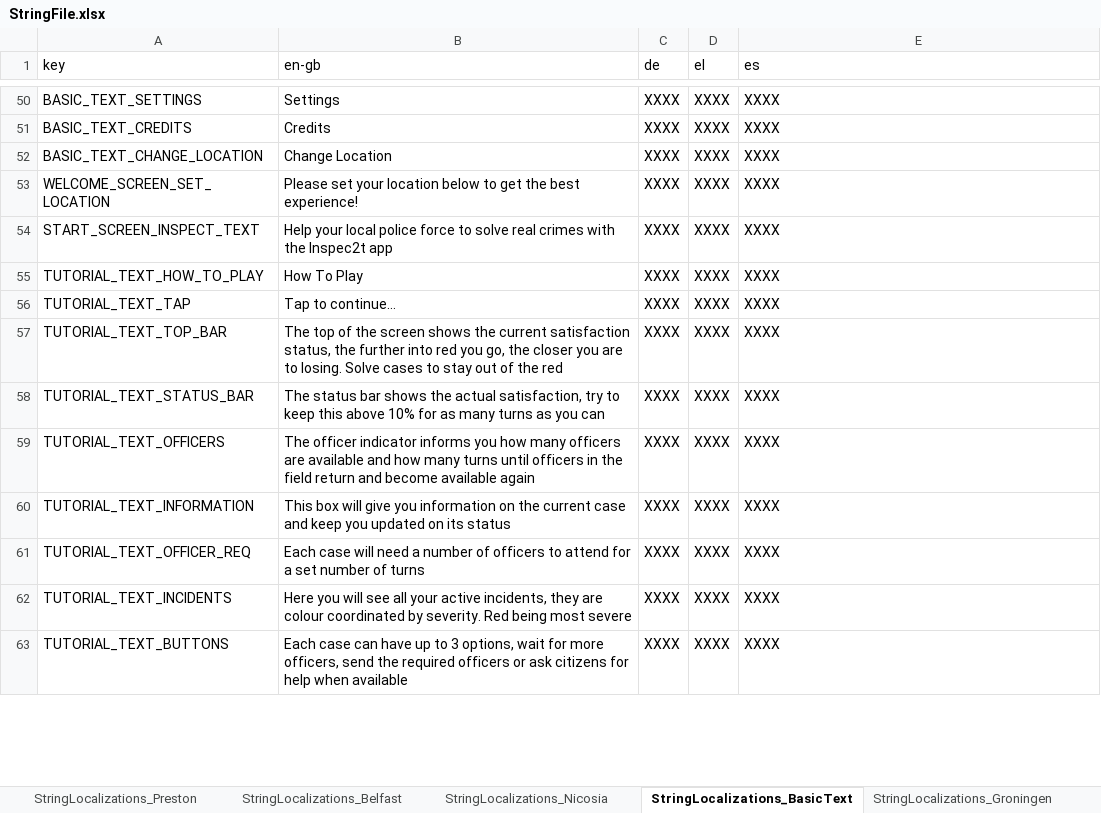
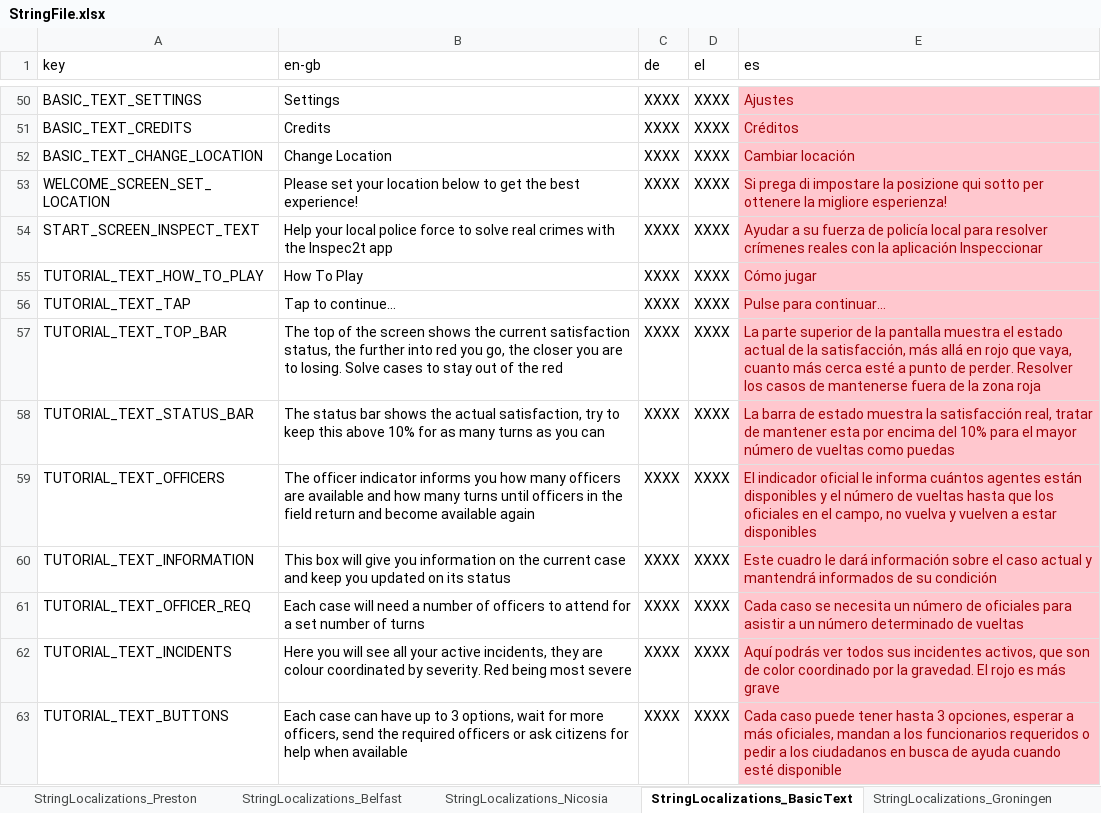
Before and after one commit to FelixWentworth/ResourceForce, an Excel workbook: Assets/Resources/StringFile.xlsx, sheet StringLocalizations_BasicText, drawn as a sheet; only a part is shown, gaps mark what is left out; values as stored, in another font and other column widths than the file's, no borders; the diff covers the shown part only; the diff names each change by its address in the sheet, - before the commit and + after, or states it on an @@ line.

```diff
--- a/Assets/Resources/StringFile.xlsx (sheet StringLocalizations_BasicText)
+++ b/Assets/Resources/StringFile.xlsx (sheet StringLocalizations_BasicText)
@@ E50:E63 fill: none → #FFC7CE, text colour: black → #9C0006 @@
-E50 (es): XXXX
+E50 (es): Ajustes
-E51 (es): XXXX
+E51 (es): Créditos
-E52 (es): XXXX
+E52 (es): Cambiar locación
-E53 (es): XXXX
+E53 (es): Si prega di impostare la posizione qui sotto per ottenere la migliore esperienza!
-E54 (es): XXXX
+E54 (es): Ayudar a su fuerza de policía local para resolver crímenes reales con la aplicación Inspeccionar
-E55 (es): XXXX
+E55 (es): Cómo jugar
-E56 (es): XXXX
+E56 (es): Pulse para continuar…
-E57 (es): XXXX
+E57 (es): La parte superior de la pantalla muestra el estado actual de la satisfacción, más allá en rojo que vaya, cuanto más cerca esté a punto de perder. Resolver los casos de mantenerse fuera de la zona roja
-E58 (es): XXXX
+E58 (es): La barra de estado muestra la satisfacción real, tratar de mantener esta por encima del 10% para el mayor número de vueltas como puedas
-E59 (es): XXXX
+E59 (es): El indicador oficial le informa cuántos agentes están disponibles y el número de vueltas hasta que los oficiales en el campo, no vuelva y vuelven a estar disponibles
-E60 (es): XXXX
+E60 (es): Este cuadro le dará información sobre el caso actual y mantendrá informados de su condición
-E61 (es): XXXX
+E61 (es): Cada caso se necesita un número de oficiales para asistir a un número determinado de vueltas
-E62 (es): XXXX
+E62 (es): Aquí podrás ver todos sus incidentes activos, que son de color coordinado por la gravedad. El rojo es más grave
-E63 (es): XXXX
+E63 (es): Cada caso puede tener hasta 3 opciones, esperar a más oficiales, mandan a los funcionarios requeridos o pedir a los ciudadanos en busca de ayuda cuando esté disponible
```
Also changed, not shown: 2 added rows, 89 edited cells and cell formats elsewhere in this sheet, 22 other files.
